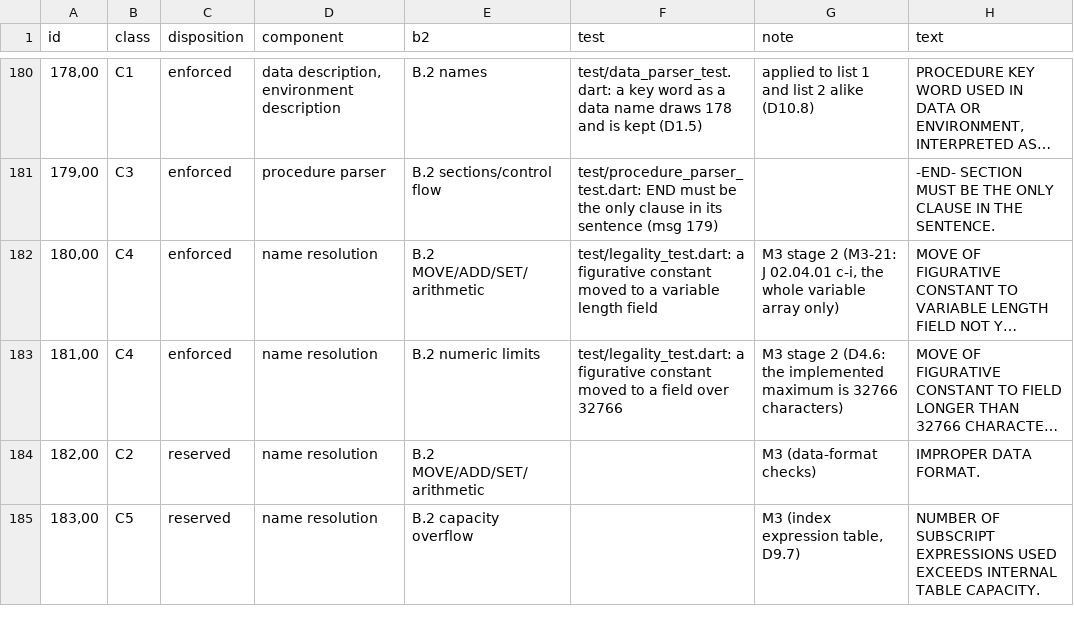
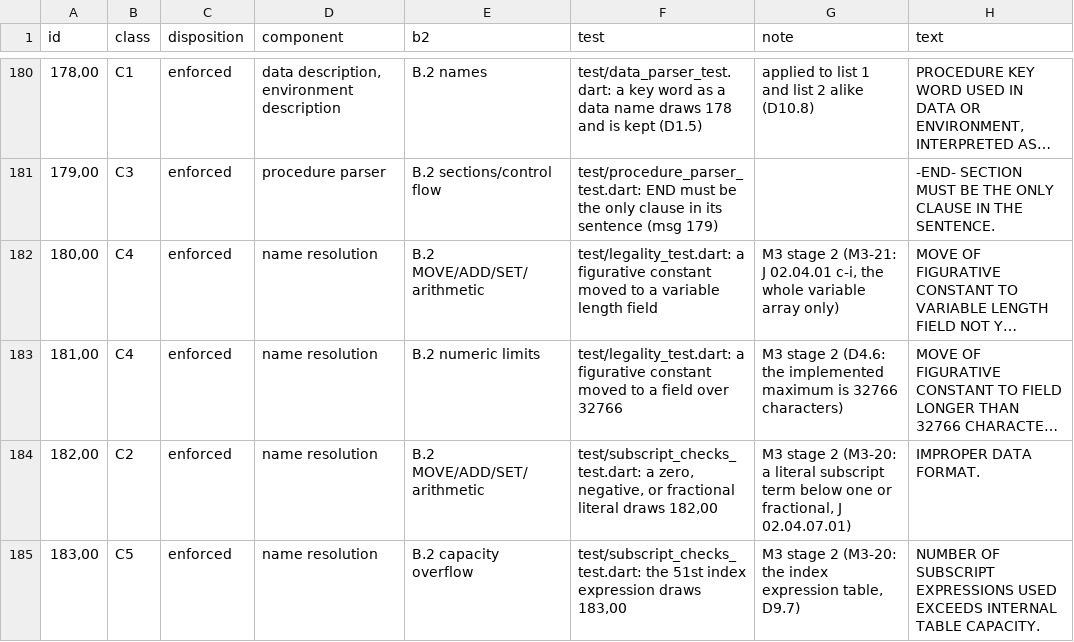
Before and after one commit to Screendead/comtran-compiler, a TSV file: docs/design/message-checklist.tsv, drawn as a sheet; only a part is shown, gaps mark what is left out; long unchanged cells end in …; the diff covers the shown part only; the diff names each change by its address in the sheet, - before the commit and + after, or states it on an @@ line.

Commit message:
Add the M3 stage-2 subscript checks and counters

```diff
--- a/docs/design/message-checklist.tsv
+++ b/docs/design/message-checklist.tsv
-C184:C185 (disposition): reserved
+C184:C185 (disposition): enforced
-F184 (test): (empty)
+F184 (test): test/subscript_checks_test.dart: a zero, negative, or fractional literal draws 182,00
-G184 (note): M3 (data-format checks)
+G184 (note): M3 stage 2 (M3-20: a literal subscript term below one or fractional, J 02.04.07.01)
-F185 (test): (empty)
+F185 (test): test/subscript_checks_test.dart: the 51st index expression draws 183,00
-G185 (note): M3 (index expression table, D9.7)
+G185 (note): M3 stage 2 (M3-20: the index expression table, D9.7)
```
Also changed, not shown: 22 edited cells elsewhere in this file, 4 other files.
